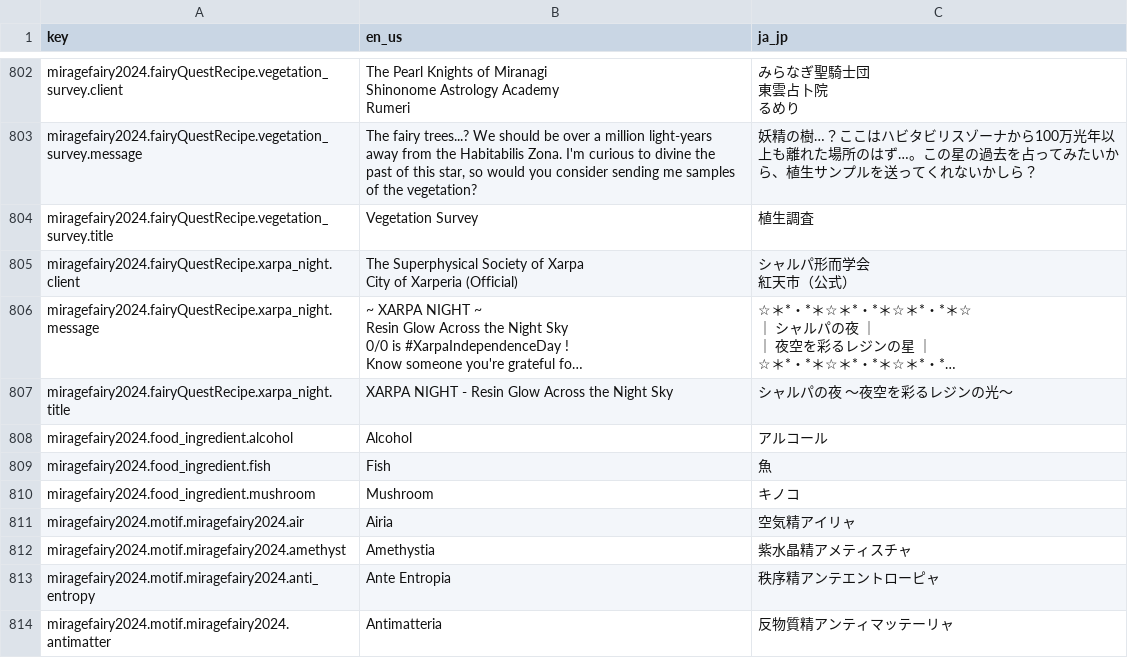
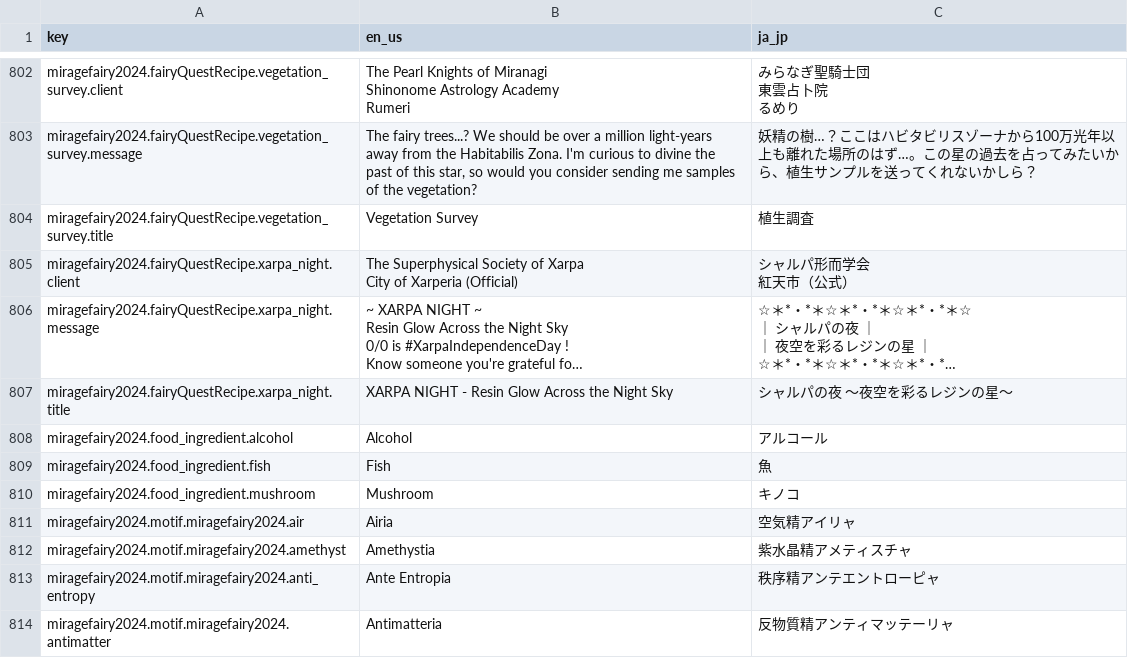
Before and after one commit to MirrgieRiana/IFR25KU, a CSV file: lang_table.csv, drawn as a sheet; only a part is shown, gaps mark what is left out; long unchanged cells end in …; the diff names each change by its address in the sheet, - before the commit and + after, or states it on an @@ line.

```diff
--- a/lang_table.csv
+++ b/lang_table.csv
-C807 (ja_jp): シャルパの夜 ～夜空を彩るレジンの光～
+C807 (ja_jp): シャルパの夜 ～夜空を彩るレジンの星～
```
Also changed, not shown: 2 other files.
